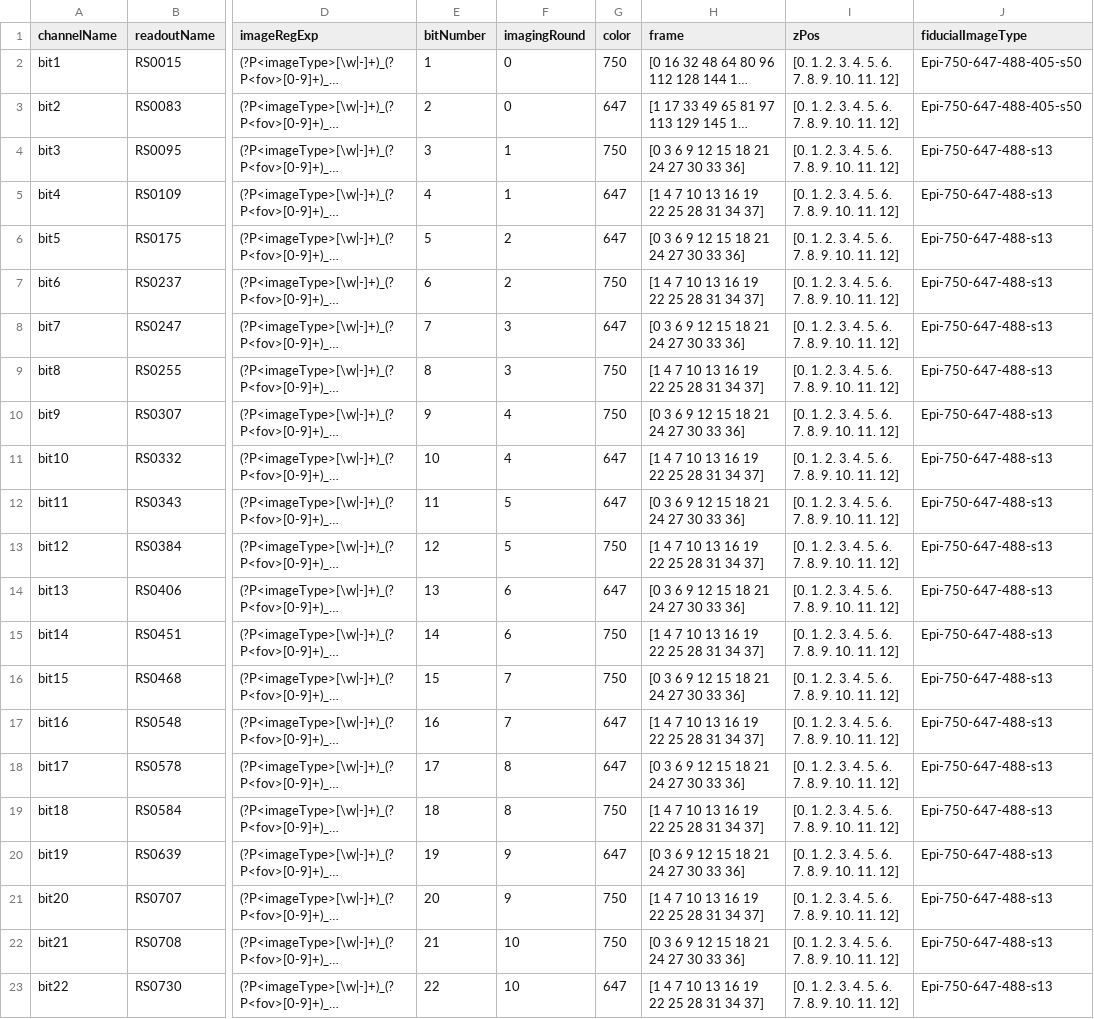
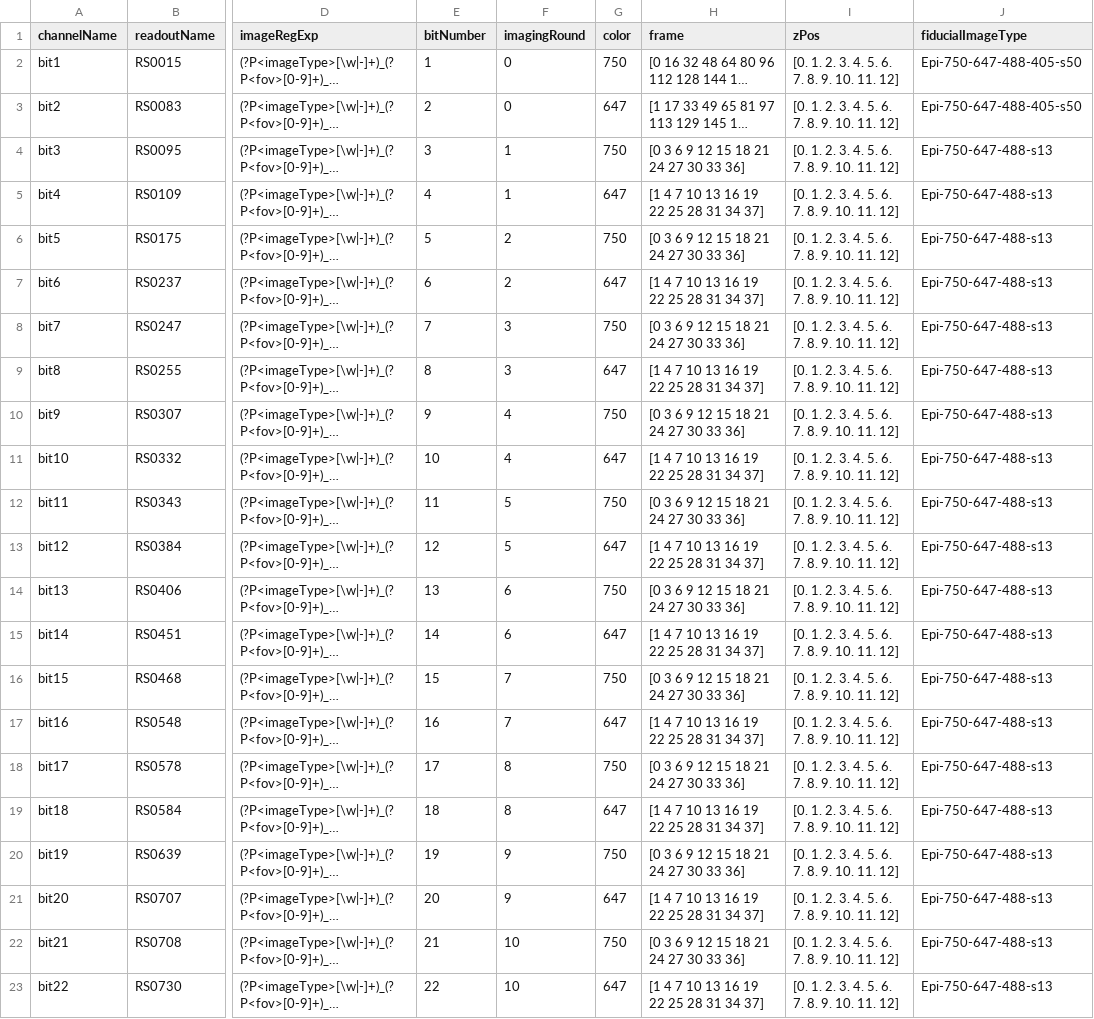
Before and after one commit to zhengpuas47/Merfish_Analysis_Scripts, a CSV file: merlin_parameters/dataorganization/20220314-M1_22bits_adaptors.csv, drawn as a sheet; only a part is shown, gaps mark what is left out; long unchanged cells end in …; the diff names each change by its address in the sheet, - before the commit and + after, or states it on an @@ line.

```diff
--- a/merlin_parameters/dataorganization/20220314-M1_22bits_adaptors.csv
+++ b/merlin_parameters/dataorganization/20220314-M1_22bits_adaptors.csv
-G6 (color): 647
+G6 (color): 750
-G7 (color): 750
+G7 (color): 647
-G8 (color): 647
+G8 (color): 750
-G9 (color): 750
+G9 (color): 647
-G12 (color): 647
+G12 (color): 750
-G13 (color): 750
+G13 (color): 647
-G14 (color): 647
+G14 (color): 750
-G15 (color): 750
+G15 (color): 647
-G18 (color): 647
+G18 (color): 750
-G19 (color): 750
+G19 (color): 647
-G20 (color): 647
+G20 (color): 750
-G21 (color): 750
+G21 (color): 647
```
Also changed, not shown: 18 other files.
